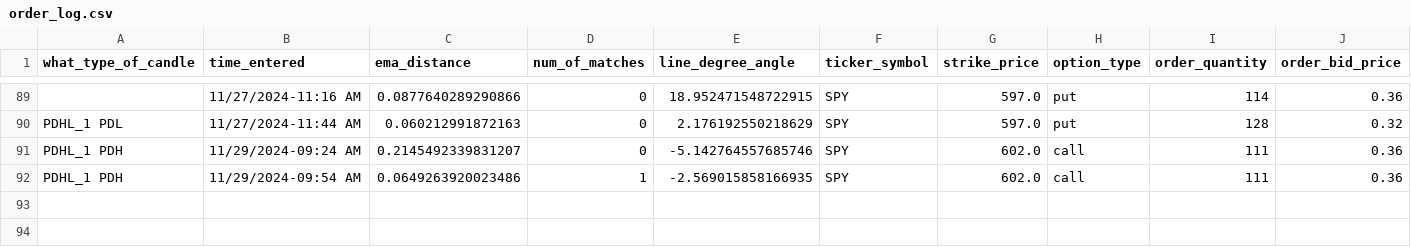
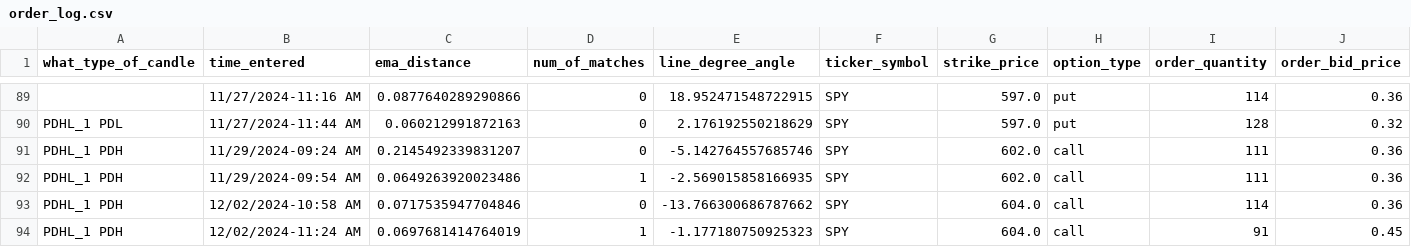
Before and after one commit to Merced3/Flag-Zone-Bot, a CSV file: order_log.csv, drawn as a sheet; only a part is shown, gaps mark what is left out; rows hold the shown columns only; the diff names each change by its address in the sheet, - before the commit and + after, or states it on an @@ line.

```diff
--- a/order_log.csv
+++ b/order_log.csv
+row 93: PDHL_1 PDH | 12/02/2024-10:58 AM | 0.0717535947704846 | 0 | -13.766300686787662 | SPY | 604.0 | call | 114 | 0.36
+row 94: PDHL_1 PDH | 12/02/2024-11:24 AM | 0.0697681414764019 | 1 | -1.177180750925323 | SPY | 604.0 | call | 91 | 0.45
```
Also changed, not shown: 5 other files.
